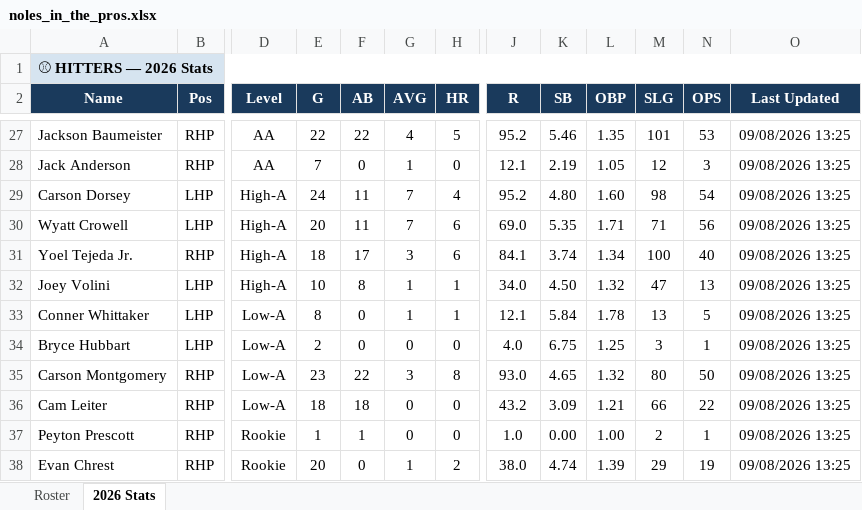
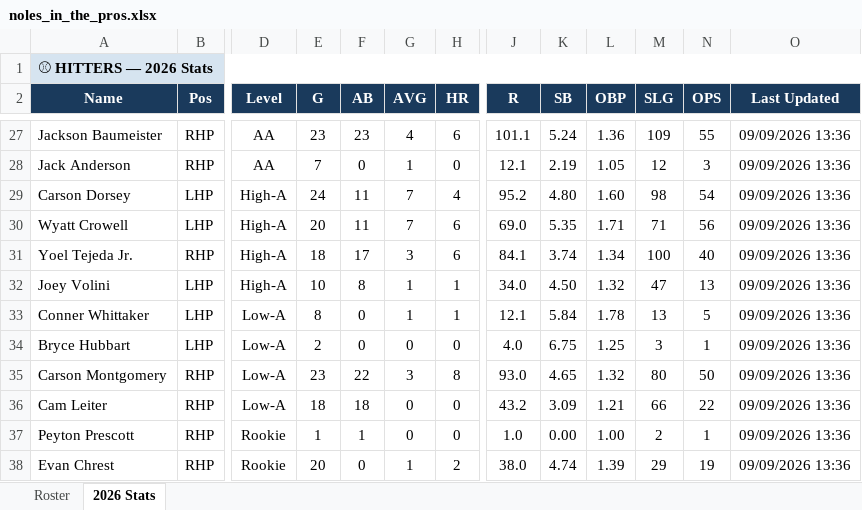
Before and after one commit to JohnVNoles/noles-in-the-pros, an Excel workbook: noles_in_the_pros.xlsx, sheet 2026 Stats, drawn as a sheet; only a part is shown, gaps mark what is left out; values as stored, in another font and other column widths than the file's, no borders; the diff covers the shown part only; the diff names each change by its address in the sheet, - before the commit and + after, or states it on an @@ line.

```diff
--- a/noles_in_the_pros.xlsx (sheet 2026 Stats)
+++ b/noles_in_the_pros.xlsx (sheet 2026 Stats)
-E27 (G): 22
+E27 (G): 23
-F27 (AB): 22
+F27 (AB): 23
-H27 (HR): 5
+H27 (HR): 6
-J27 (R): 95.2
+J27 (R): 101.1
-K27 (SB): 5.46
+K27 (SB): 5.24
-L27 (OBP): 1.35
+L27 (OBP): 1.36
-M27 (SLG): 101
+M27 (SLG): 109
-N27 (OPS): 53
+N27 (OPS): 55
-O27:O38 (Last Updated): 09/08/2026 13:25
+O27:O38 (Last Updated): 09/09/2026 13:36
```
Also changed, not shown: 49 edited cells elsewhere in this sheet, 4 other files.
